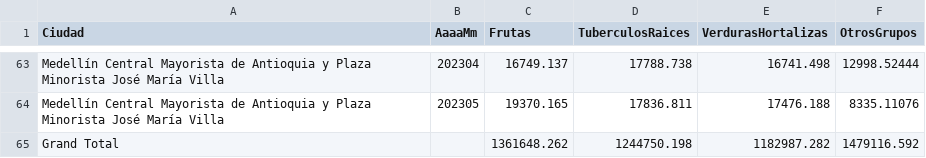
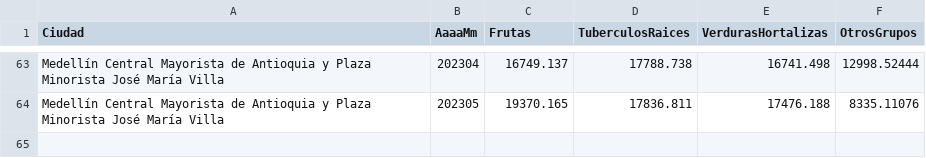
Before and after one commit to Michelledqr/DiplomadoData, a CSV file: PeriodoMes.csv, drawn as a sheet; only a part is shown, gaps mark what is left out.

Commit message:
Update PeriodoMes.csv
Quitar dato innecesario

```diff
--- a/PeriodoMes.csv
+++ b/PeriodoMes.csv
@@ -64,2 +64 @@ Medellín Central Mayorista de Antioquia y Plaza Minorista José María Villa;20
 Medellín Central Mayorista de Antioquia y Plaza Minorista José María Villa;202305;19370.165;17836.811;17476.188;8335.11076
-Grand Total;;1361648.262;1244750.198;1182987.282;1479116.592
```
